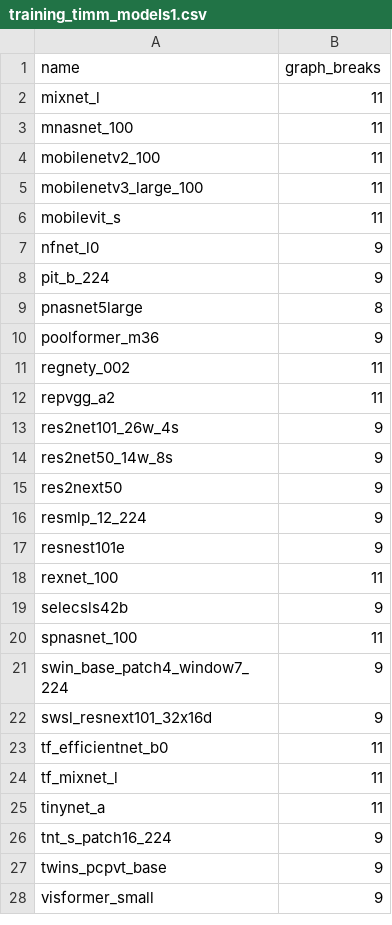
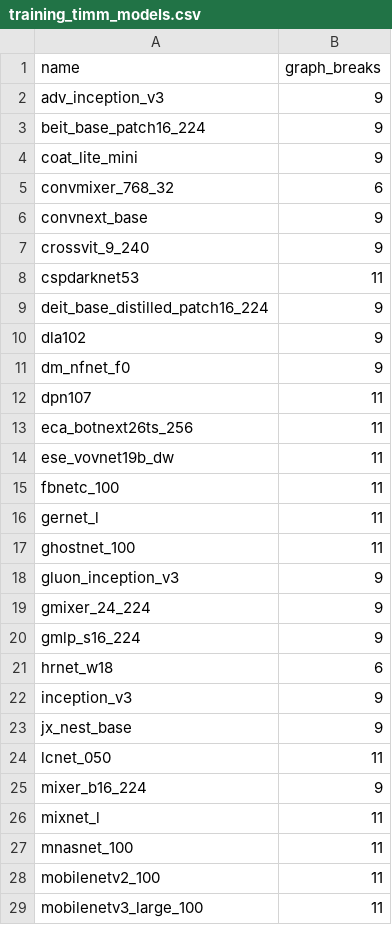
Before and after one commit to matgthewslhih/pytorch, a CSV file: benchmarks/dynamo/ci_expected_accuracy/training_timm_models.csv (was benchmarks/dynamo/ci_expected_accuracy/training_timm_models1.csv), drawn as a sheet; only a part is shown; the shorter side is filled out with more unchanged rows; the diff names each change by its address in the sheet, - before the commit and + after, or states it on an @@ line.

```diff
--- a/benchmarks/dynamo/ci_expected_accuracy/training_timm_models1.csv
+++ b/benchmarks/dynamo/ci_expected_accuracy/training_timm_models.csv
+row 2: adv_inception_v3 | 9
+row 3: beit_base_patch16_224 | 9
+row 4: coat_lite_mini | 9
+row 5: convmixer_768_32 | 6
+row 6: convnext_base | 9
+row 7: crossvit_9_240 | 9
+row 8: cspdarknet53 | 11
+row 9: deit_base_distilled_patch16_224 | 9
+row 10: dla102 | 9
+row 11: dm_nfnet_f0 | 9
+row 12: dpn107 | 11
+row 13: eca_botnext26ts_256 | 11
+row 14: ese_vovnet19b_dw | 11
+row 15: fbnetc_100 | 11
+row 16: gernet_l | 11
+row 17: ghostnet_100 | 11
+row 18: gluon_inception_v3 | 9
+row 19: gmixer_24_224 | 9
+row 20: gmlp_s16_224 | 9
+row 21: hrnet_w18 | 6
+row 22: inception_v3 | 9
+row 23: jx_nest_base | 9
+row 24: lcnet_050 | 11
+row 25: mixer_b16_224 | 9
```
Also changed, not shown: benchmarks/dynamo/ci_expected_accuracy/inference_timm_models.csv, 12 other files.
